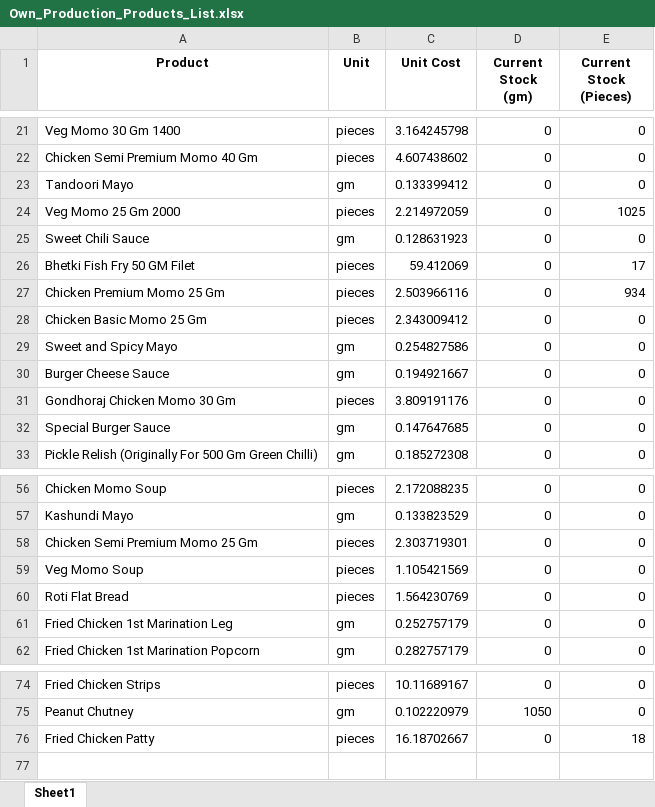
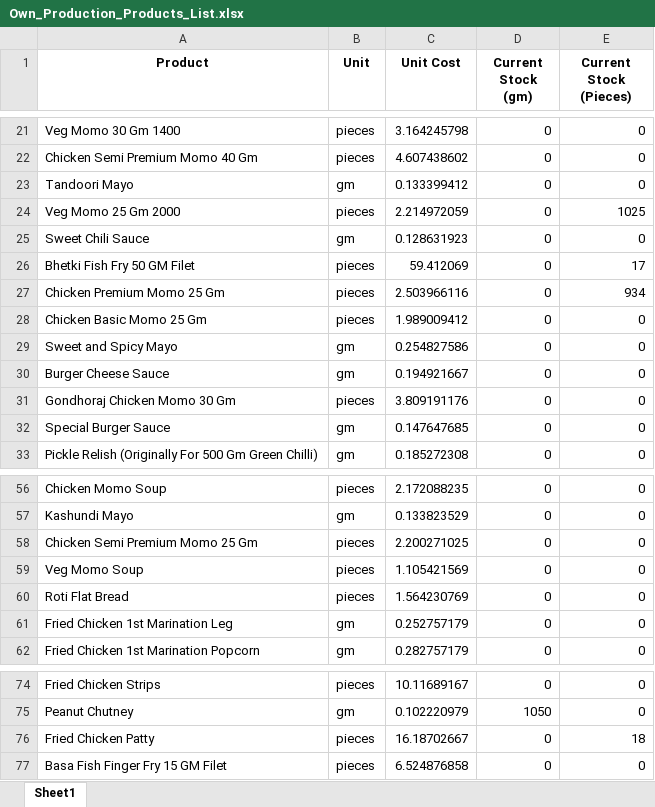
Before and after one commit to debarshiMondal/production_recipe_management_tool, an Excel workbook: production_recipe_management_tool_v1.1/data/Own_Production_Products_List.xlsx, sheet Sheet1, drawn as a sheet; only a part is shown, gaps mark what is left out; values as stored, in another font and other column widths than the file's, no borders; the diff names each change by its address in the sheet, - before the commit and + after, or states it on an @@ line.

```diff
--- a/production_recipe_management_tool_v1.1/data/Own_Production_Products_List.xlsx (sheet Sheet1)
+++ b/production_recipe_management_tool_v1.1/data/Own_Production_Products_List.xlsx (sheet Sheet1)
-C28 (Unit Cost): 2.343009412
+C28 (Unit Cost): 1.989009412
-C58 (Unit Cost): 2.303719301
+C58 (Unit Cost): 2.200271025
+row 77: Basa Fish Finger Fry 15 GM Filet | pieces | 6.524876858 | 0 | 0
```
Also changed, not shown: production_recipe_management_tool_v1.1/data/Unit_Cost/Our_Production_Products_Unit_Cost.xlsx, production_recipe_management_tool_v1.1/data/Unit_Cost/Outsourced_Products_Unit_Cost.xlsx.
